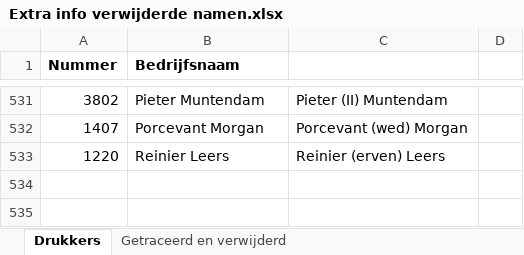
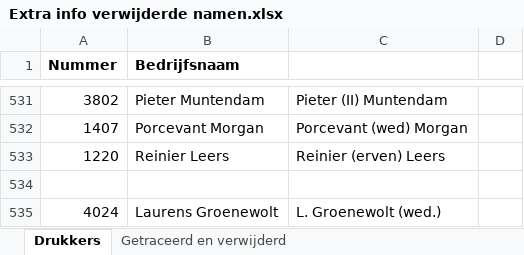
Before and after one commit to awlassche/netwerk-huwelijksgedichten, an Excel workbook: Data/Extra info verwijderde namen.xlsx, sheet Drukkers, drawn as a sheet; only a part is shown, gaps mark what is left out; values as stored, in another font and other column widths than the file's, no borders; the diff names each change by its address in the sheet, - before the commit and + after, or states it on an @@ line.

```diff
--- a/Data/Extra info verwijderde namen.xlsx (sheet Drukkers)
+++ b/Data/Extra info verwijderde namen.xlsx (sheet Drukkers)
+row 534: (empty)
+row 535: 4024 | Laurens Groenewolt | L. Groenewolt (wed.)
```
Also changed, not shown: Data/gedichtenGGD_STCN_Steur.xlsx, Data/gedichtenSteur.xlsx, 10 other files.
